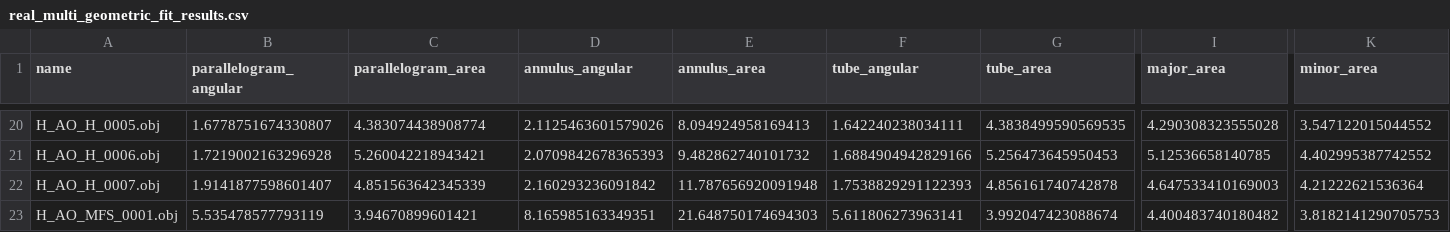
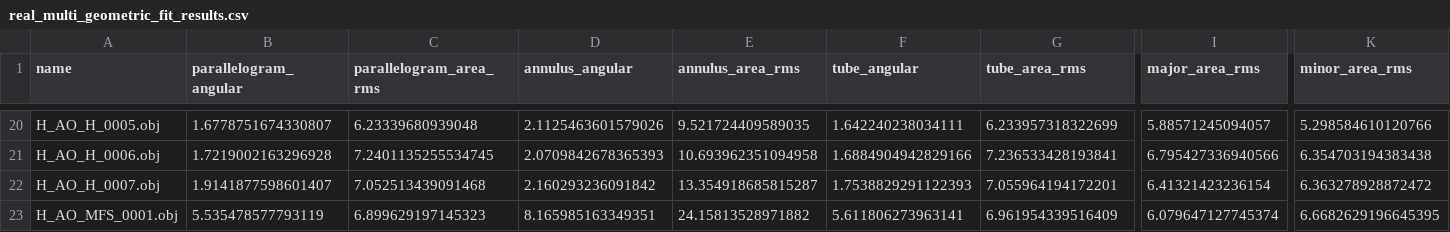
Before and after one commit to syyyyyao/tube-conformal, a CSV file: benchmark_results/geometric_fit_results/real_multi_geometric_fit_results.csv, drawn as a sheet; only a part is shown, gaps mark what is left out; the diff covers the shown part only; the diff names each change by its address in the sheet, - before the commit and + after, or states it on an @@ line.

```diff
--- a/benchmark_results/geometric_fit_results/real_multi_geometric_fit_results.csv
+++ b/benchmark_results/geometric_fit_results/real_multi_geometric_fit_results.csv
-C1: parallelogram_area
+C1: parallelogram_area_rms
-E1: annulus_area
+E1: annulus_area_rms
-G1: tube_area
+G1: tube_area_rms
-I1: major_area
+I1: major_area_rms
-K1: minor_area
+K1: minor_area_rms
-C20 (parallelogram_area_rms): 4.383074438908774
+C20 (parallelogram_area_rms): 6.23339680939048
-E20 (annulus_area_rms): 8.094924958169413
+E20 (annulus_area_rms): 9.521724409589035
-G20 (tube_area_rms): 4.3838499590569535
+G20 (tube_area_rms): 6.233957318322699
-I20 (major_area_rms): 4.290308323555028
+I20 (major_area_rms): 5.88571245094057
-K20 (minor_area_rms): 3.547122015044552
+K20 (minor_area_rms): 5.298584610120766
-C21 (parallelogram_area_rms): 5.260042218943421
+C21 (parallelogram_area_rms): 7.2401135255534745
-E21 (annulus_area_rms): 9.482862740101732
+E21 (annulus_area_rms): 10.693962351094958
-G21 (tube_area_rms): 5.256473645950453
+G21 (tube_area_rms): 7.236533428193841
-I21 (major_area_rms): 5.12536658140785
+I21 (major_area_rms): 6.795427336940566
-K21 (minor_area_rms): 4.402995387742552
+K21 (minor_area_rms): 6.354703194383438
-C22 (parallelogram_area_rms): 4.851563642345339
+C22 (parallelogram_area_rms): 7.052513439091468
-E22 (annulus_area_rms): 11.787656920091948
+E22 (annulus_area_rms): 13.354918685815287
-G22 (tube_area_rms): 4.856161740742878
+G22 (tube_area_rms): 7.055964194172201
-I22 (major_area_rms): 4.647533410169003
+I22 (major_area_rms): 6.41321423236154
-K22 (minor_area_rms): 4.21222621536364
+K22 (minor_area_rms): 6.363278928872472
-C23 (parallelogram_area_rms): 3.94670899601421
+C23 (parallelogram_area_rms): 6.899629197145323
-E23 (annulus_area_rms): 21.648750174694303
+E23 (annulus_area_rms): 24.15813528971882
-G23 (tube_area_rms): 3.992047423088674
+G23 (tube_area_rms): 6.961954339516409
-I23 (major_area_rms): 4.400483740180482
+I23 (major_area_rms): 6.079647127745374
-K23 (minor_area_rms): 3.8182141290705753
+K23 (minor_area_rms): 6.6682629196645395
```
Also changed, not shown: 90 edited cells elsewhere in this file, benchmark_results/geometric_fit_results/real_single_geometric_fit_results.csv, benchmark_results/geometric_fit_results/synthetic_geometric_fit_results.csv, 2 other files.
